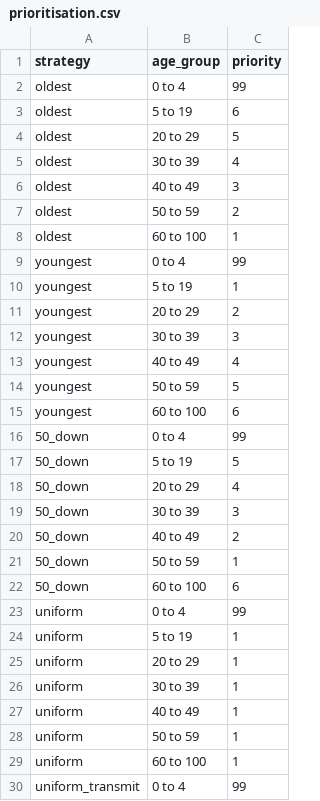
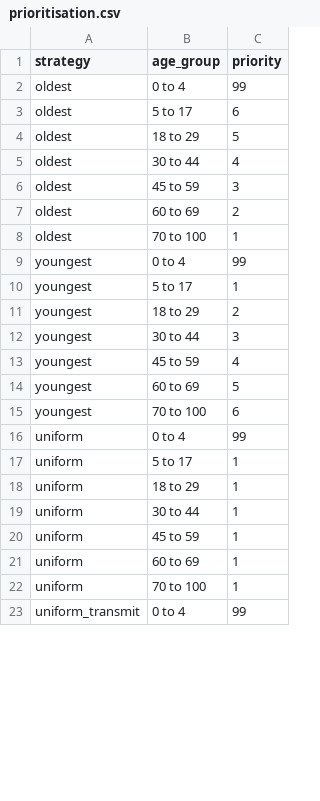
Before and after one commit to gizembilgin/indoPacific_COVID19_cost_effectiveness, a CSV file: 1_inputs/prioritisation.csv, drawn as a sheet; only a part is shown; the diff covers the shown part only.

```diff
--- a/1_inputs/prioritisation.csv
+++ b/1_inputs/prioritisation.csv
@@ -2,29 +2,22 @@ strategy,age_group,priority
 oldest,0 to 4,99
-oldest,5 to 19,6
-oldest,20 to 29,5
-oldest,30 to 39,4
-oldest,40 to 49,3
-oldest,50 to 59,2
-oldest,60 to 100,1
+oldest,5 to 17,6
+oldest,18 to 29,5
+oldest,30 to 44,4
+oldest,45 to 59,3
+oldest,60 to 69,2
+oldest,70 to 100,1
 youngest,0 to 4,99
-youngest,5 to 19,1
-youngest,20 to 29,2
-youngest,30 to 39,3
-youngest,40 to 49,4
-youngest,50 to 59,5
-youngest,60 to 100,6
-50_down,0 to 4,99
-50_down,5 to 19,5
-50_down,20 to 29,4
-50_down,30 to 39,3
-50_down,40 to 49,2
-50_down,50 to 59,1
-50_down,60 to 100,6
+youngest,5 to 17,1
+youngest,18 to 29,2
+youngest,30 to 44,3
+youngest,45 to 59,4
+youngest,60 to 69,5
+youngest,70 to 100,6
 uniform,0 to 4,99
-uniform,5 to 19,1
-uniform,20 to 29,1
-uniform,30 to 39,1
-uniform,40 to 49,1
-uniform,50 to 59,1
-uniform,60 to 100,1
+uniform,5 to 17,1
+uniform,18 to 29,1
+uniform,30 to 44,1
+uniform,45 to 59,1
+uniform,60 to 69,1
+uniform,70 to 100,1
 uniform_transmit,0 to 4,99
```
Also changed, not shown: 21 added rows and 6 edited cells elsewhere in this file, 42 other files.
